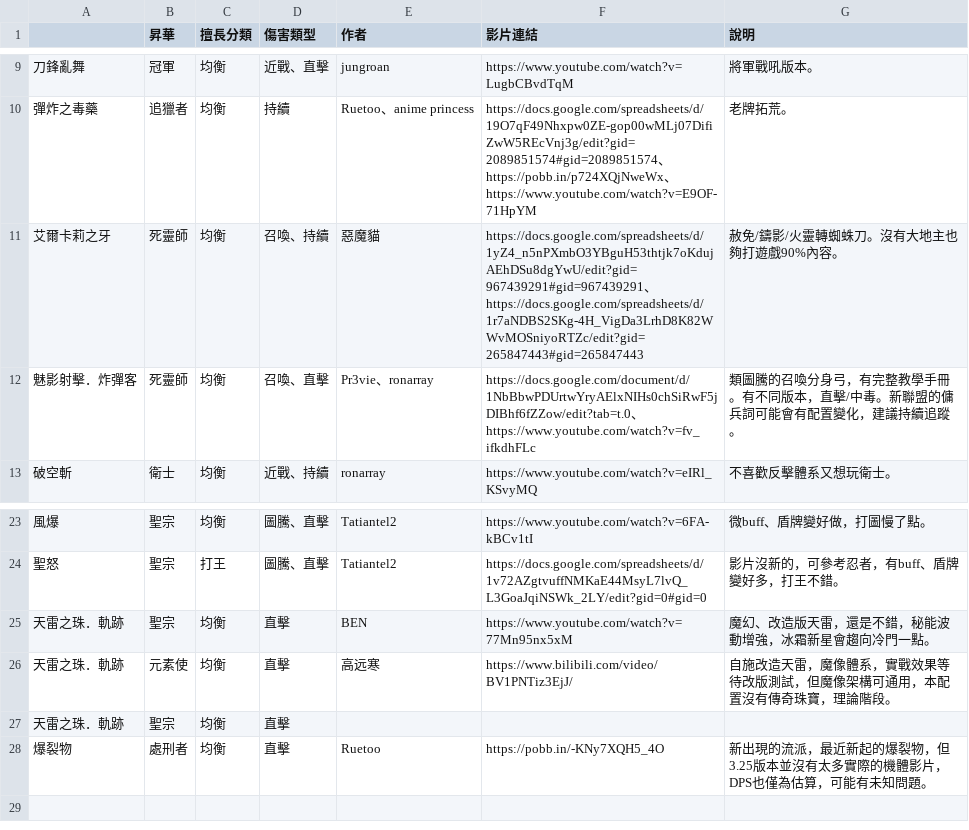
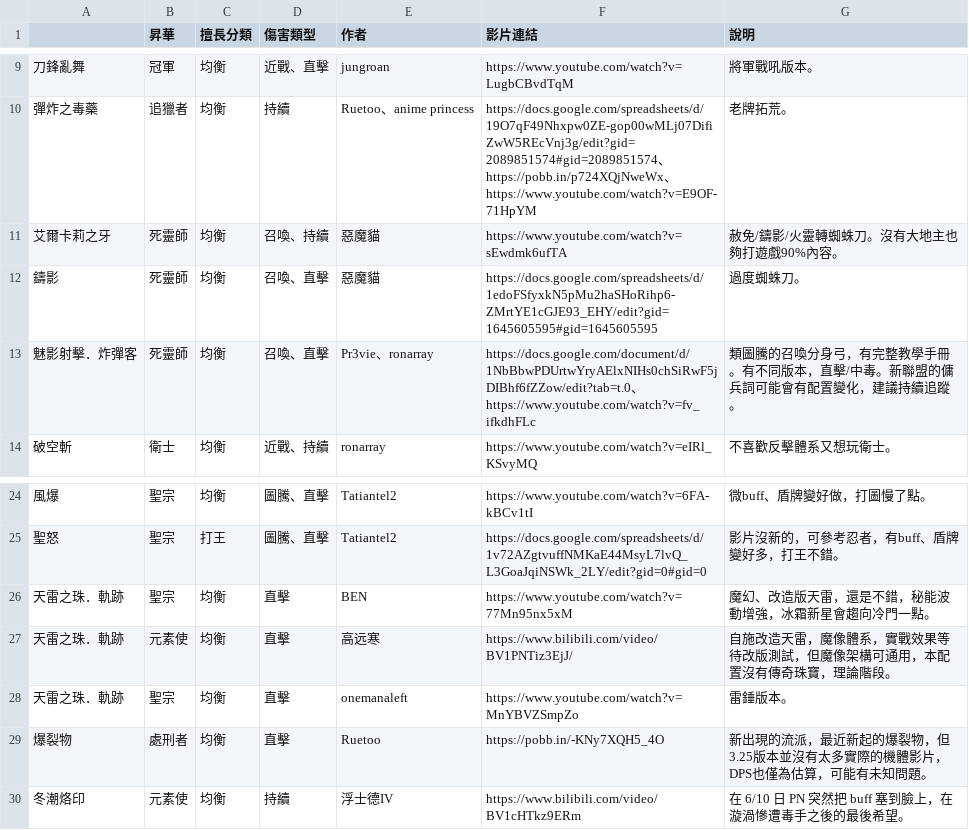
Before and after one commit to sab9527/sab9527.github.io, a CSV file: 3.26build/data.csv, drawn as a sheet; only a part is shown, gaps mark what is left out.

```diff
--- a/3.26build/data.csv
+++ b/3.26build/data.csv
@@ -10,3 +10,4 @@
 彈炸之毒藥,追獵者,均衡,持續,Ruetoo、anime princess,https://docs.google.com/spreadsheets/d/19O7qF49Nhxpw0ZE-gop00wMLj07DifiZwW5REcVnj3g/edit?gid=2089851574#gid=2089851574、https://pobb.in/p724XQjNweWx、https://www.youtube.com/watch?v=E9OF-71HpYM,老牌拓荒。
-艾爾卡莉之牙,死靈師,均衡,召喚、持續,惡魔貓,https://docs.google.com/spreadsheets/d/1yZ4_n5nPXmbO3YBguH53thtjk7oKdujAEhDSu8dgYwU/edit?gid=967439291#gid=967439291、https://docs.google.com/spreadsheets/d/1r7aNDBS2SKg-4H_VigDa3LrhD8K82WWvMOSniyoRTZc/edit?gid=265847443#gid=265847443,赦免/鑄影/火靈轉蜘蛛刀。沒有大地主也夠打遊戲90%內容。
+艾爾卡莉之牙,死靈師,均衡,召喚、持續,惡魔貓,https://www.youtube.com/watch?v=sEwdmk6ufTA,赦免/鑄影/火靈轉蜘蛛刀。沒有大地主也夠打遊戲90%內容。
+鑄影,死靈師,均衡,召喚、直擊,惡魔貓,https://docs.google.com/spreadsheets/d/1edoFSfyxkN5pMu2haSHoRihp6-ZMrtYE1cGJE93_EHY/edit?gid=1645605595#gid=1645605595,過度蜘蛛刀。
 魅影射擊．炸彈客,死靈師,均衡,召喚、直擊,Pr3vie、ronarray,https://docs.google.com/document/d/1NbBbwPDUrtwYryAElxNIHs0chSiRwF5jDIBhf6fZZow/edit?tab=t.0、https://www.youtube.com/watch?v=fv_ifkdhFLc,類圖騰的召喚分身弓，有完整教學手冊。有不同版本，直擊/中毒。新聯盟的傭兵詞可能會有配置變化，建議持續追蹤。
@@ -26,3 +27,4 @@
 天雷之珠．軌跡,元素使,均衡,直擊,高远寒,https://www.bilibili.com/video/BV1PNTiz3EjJ/,自施改造天雷，魔像體系，實戰效果等待改版測試，但魔像架構可通用，本配置沒有傳奇珠寶，理論階段。
-天雷之珠．軌跡,聖宗,均衡,直擊,,,
+天雷之珠．軌跡,聖宗,均衡,直擊,onemanaleft,https://www.youtube.com/watch?v=MnYBVZSmpZo,雷錘版本。
 爆裂物,處刑者,均衡,直擊,Ruetoo,https://pobb.in/-KNy7XQH5_4O,新出現的流派，最近新起的爆裂物，但3.25版本並沒有太多實際的機體影片，DPS也僅為估算，可能有未知問題。
+冬潮烙印,元素使,均衡,持續,浮士德IV,https://www.bilibili.com/video/BV1cHTkz9ERm,在 6/10 日 PN 突然把 buff 塞到臉上，在漩渦慘遭毒手之後的最後希望。
```
